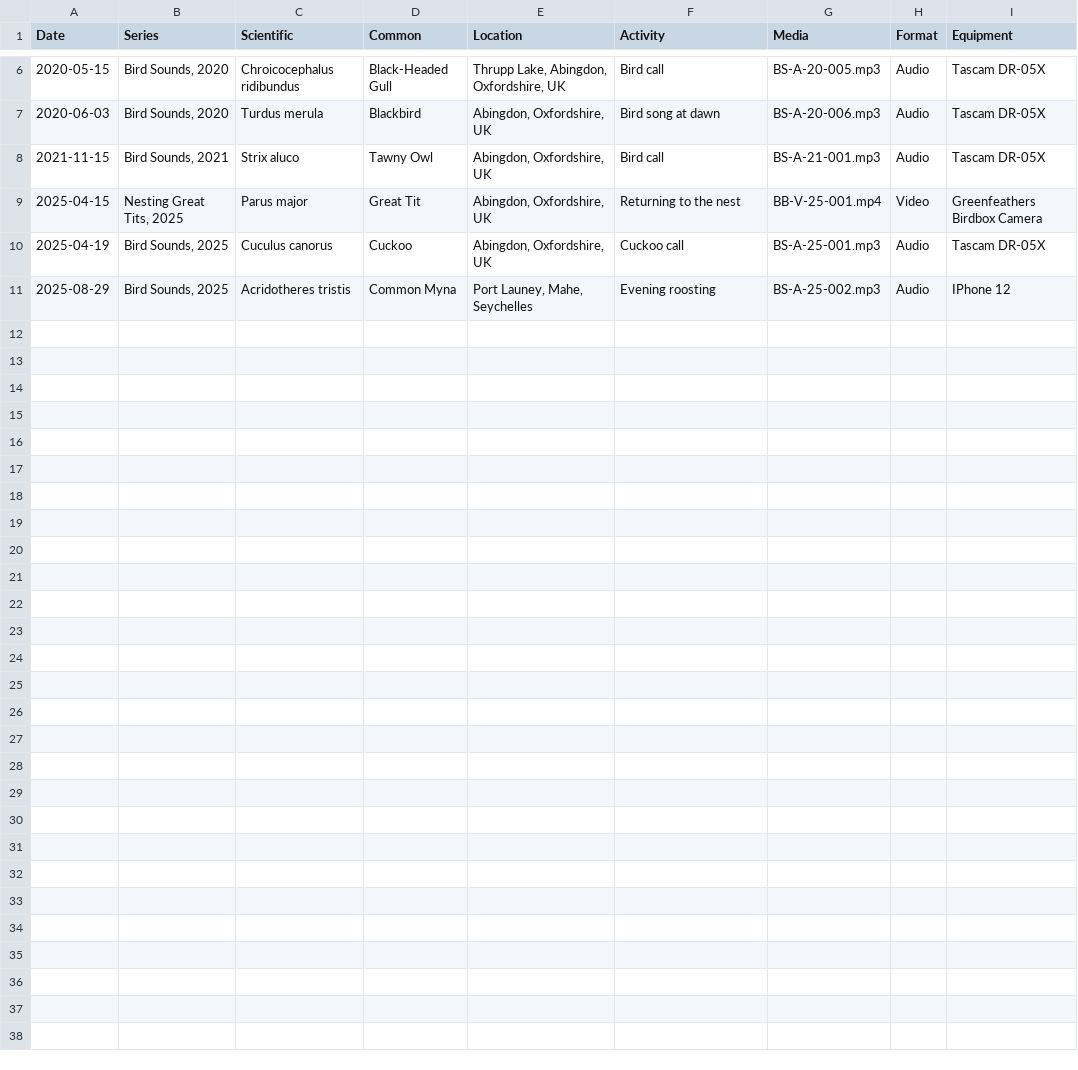
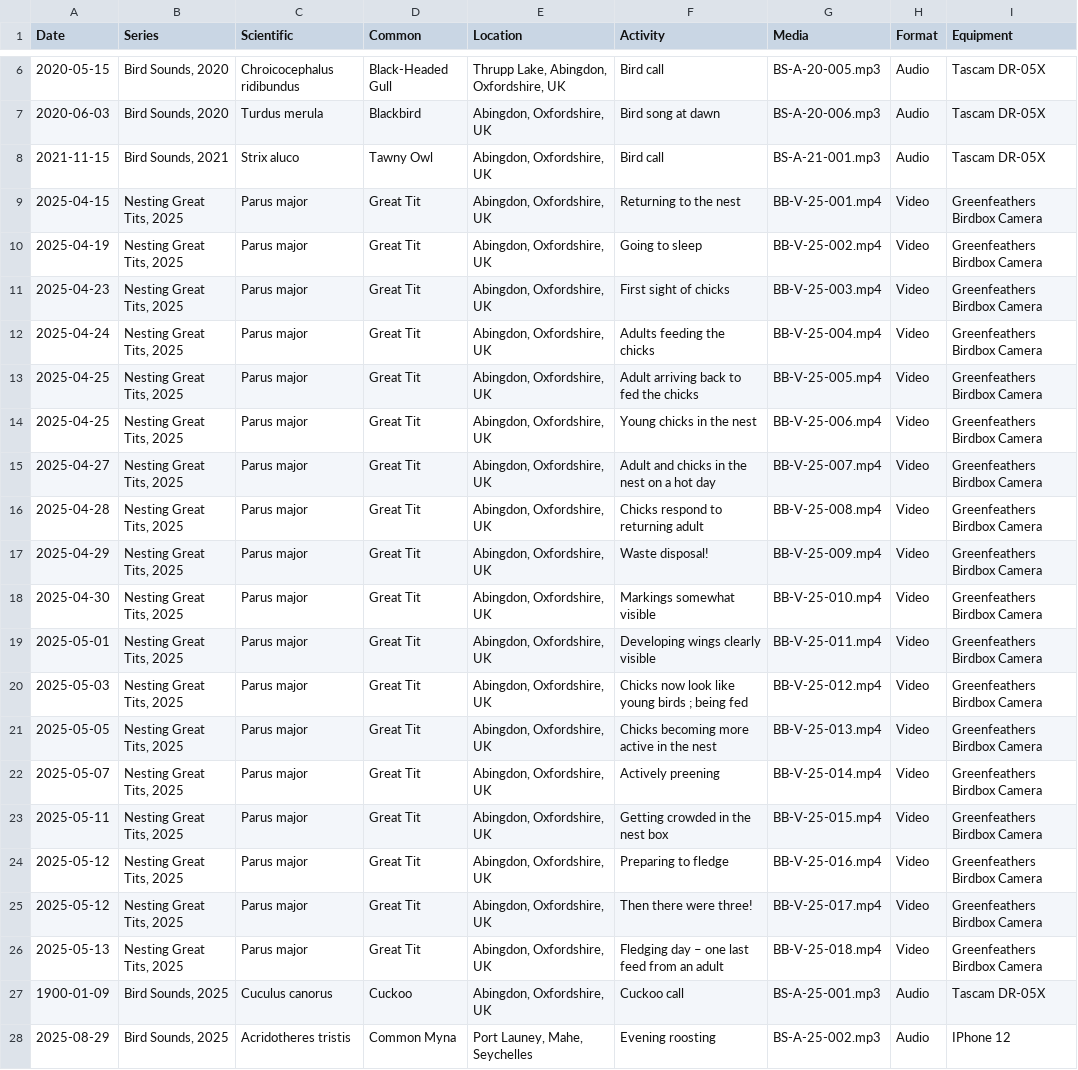
Before and after one commit to davewalker5/davewalker5.github.io, a CSV file: _data/recording_index.csv, drawn as a sheet; only a part is shown, gaps mark what is left out.

Commit message:
Complete 2025 nesting great tits sequence

```diff
--- a/_data/recording_index.csv
+++ b/_data/recording_index.csv
@@ -9,3 +9,20 @@ Date,Series,Scientific,Common,Location,Activity,Media,Format,Equipment
 2025-04-15,"Nesting Great Tits, 2025",Parus major,Great Tit,"Abingdon, Oxfordshire, UK",Returning to the nest,BB-V-25-001.mp4,Video,Greenfeathers Birdbox Camera
-2025-04-19,"Bird Sounds, 2025",Cuculus canorus,Cuckoo,"Abingdon, Oxfordshire, UK",Cuckoo call,BS-A-25-001.mp3,Audio,Tascam DR-05X
+2025-04-19,"Nesting Great Tits, 2025",Parus major,Great Tit,"Abingdon, Oxfordshire, UK",Going to sleep,BB-V-25-002.mp4,Video,Greenfeathers Birdbox Camera
+2025-04-23,"Nesting Great Tits, 2025",Parus major,Great Tit,"Abingdon, Oxfordshire, UK",First sight of chicks,BB-V-25-003.mp4,Video,Greenfeathers Birdbox Camera
+2025-04-24,"Nesting Great Tits, 2025",Parus major,Great Tit,"Abingdon, Oxfordshire, UK",Adults feeding the chicks,BB-V-25-004.mp4,Video,Greenfeathers Birdbox Camera
+2025-04-25,"Nesting Great Tits, 2025",Parus major,Great Tit,"Abingdon, Oxfordshire, UK",Adult arriving back to fed the chicks,BB-V-25-005.mp4,Video,Greenfeathers Birdbox Camera
+2025-04-25,"Nesting Great Tits, 2025",Parus major,Great Tit,"Abingdon, Oxfordshire, UK",Young chicks in the nest,BB-V-25-006.mp4,Video,Greenfeathers Birdbox Camera
+2025-04-27,"Nesting Great Tits, 2025",Parus major,Great Tit,"Abingdon, Oxfordshire, UK",Adult and chicks in the nest on a hot day,BB-V-25-007.mp4,Video,Greenfeathers Birdbox Camera
+2025-04-28,"Nesting Great Tits, 2025",Parus major,Great Tit,"Abingdon, Oxfordshire, UK",Chicks respond to returning adult,BB-V-25-008.mp4,Video,Greenfeathers Birdbox Camera
+2025-04-29,"Nesting Great Tits, 2025",Parus major,Great Tit,"Abingdon, Oxfordshire, UK",Waste disposal!,BB-V-25-009.mp4,Video,Greenfeathers Birdbox Camera
+2025-04-30,"Nesting Great Tits, 2025",Parus major,Great Tit,"Abingdon, Oxfordshire, UK",Markings somewhat visible,BB-V-25-010.mp4,Video,Greenfeathers Birdbox Camera
+2025-05-01,"Nesting Great Tits, 2025",Parus major,Great Tit,"Abingdon, Oxfordshire, UK",Developing wings clearly visible,BB-V-25-011.mp4,Video,Greenfeathers Birdbox Camera
+2025-05-03,"Nesting Great Tits, 2025",Parus major,Great Tit,"Abingdon, Oxfordshire, UK",Chicks now look like young birds ; being fed,BB-V-25-012.mp4,Video,Greenfeathers Birdbox Camera
+2025-05-05,"Nesting Great Tits, 2025",Parus major,Great Tit,"Abingdon, Oxfordshire, UK",Chicks becoming more active in the nest,BB-V-25-013.mp4,Video,Greenfeathers Birdbox Camera
+2025-05-07,"Nesting Great Tits, 2025",Parus major,Great Tit,"Abingdon, Oxfordshire, UK",Actively preening,BB-V-25-014.mp4,Video,Greenfeathers Birdbox Camera
+2025-05-11,"Nesting Great Tits, 2025",Parus major,Great Tit,"Abingdon, Oxfordshire, UK",Getting crowded in the nest box,BB-V-25-015.mp4,Video,Greenfeathers Birdbox Camera
+2025-05-12,"Nesting Great Tits, 2025",Parus major,Great Tit,"Abingdon, Oxfordshire, UK",Preparing to fledge,BB-V-25-016.mp4,Video,Greenfeathers Birdbox Camera
+2025-05-12,"Nesting Great Tits, 2025",Parus major,Great Tit,"Abingdon, Oxfordshire, UK",Then there were three!,BB-V-25-017.mp4,Video,Greenfeathers Birdbox Camera
+2025-05-13,"Nesting Great Tits, 2025",Parus major,Great Tit,"Abingdon, Oxfordshire, UK",Fledging day – one last feed from an adult,BB-V-25-018.mp4,Video,Greenfeathers Birdbox Camera
+1900-01-09,"Bird Sounds, 2025",Cuculus canorus,Cuckoo,"Abingdon, Oxfordshire, UK",Cuckoo call,BS-A-25-001.mp3,Audio,Tascam DR-05X
 2025-08-29,"Bird Sounds, 2025",Acridotheres tristis,Common Myna,"Port Launey, Mahe, Seychelles",Evening roosting,BS-A-25-002.mp3,Audio,IPhone 12
```
Also changed, not shown: 34 other files.
